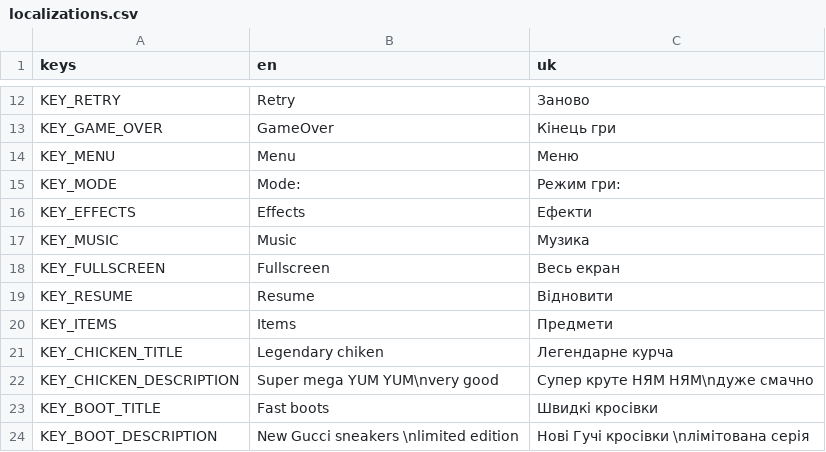
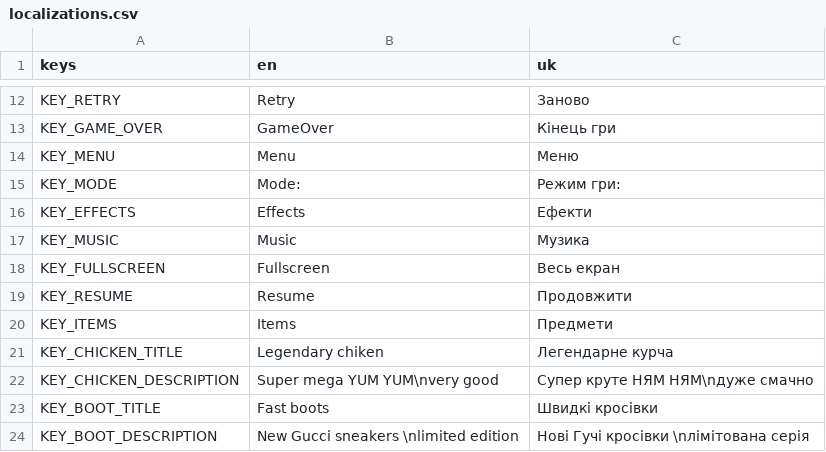
Before and after one commit to pasha-str27/hunters-rite, a CSV file: godot_project/localization/localizations.csv, drawn as a sheet; only a part is shown, gaps mark what is left out.

Commit message:
done localization, done saving and loading locale

```diff
--- a/godot_project/localization/localizations.csv
+++ b/godot_project/localization/localizations.csv
@@ -18,3 +18,3 @@ KEY_MUSIC,Music,Музика
 KEY_FULLSCREEN,Fullscreen,Весь екран
-KEY_RESUME,Resume,Відновити
+KEY_RESUME,Resume,Продовжити
 KEY_ITEMS,Items,Предмети
```
Also changed, not shown: 7 other files.
